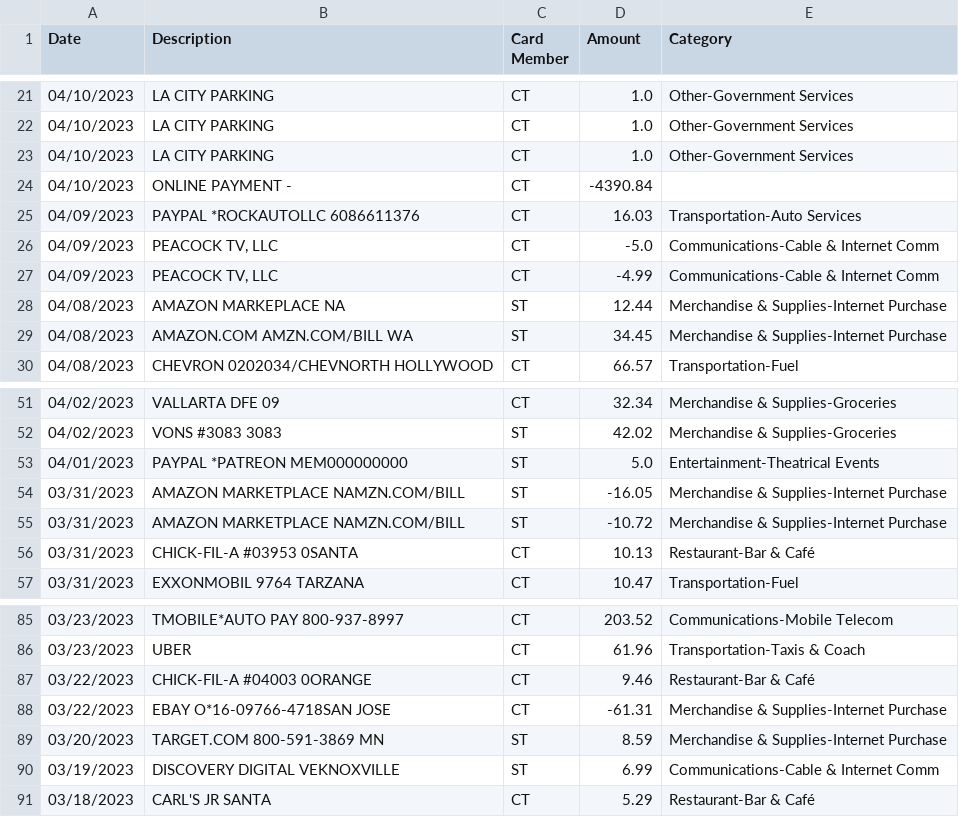
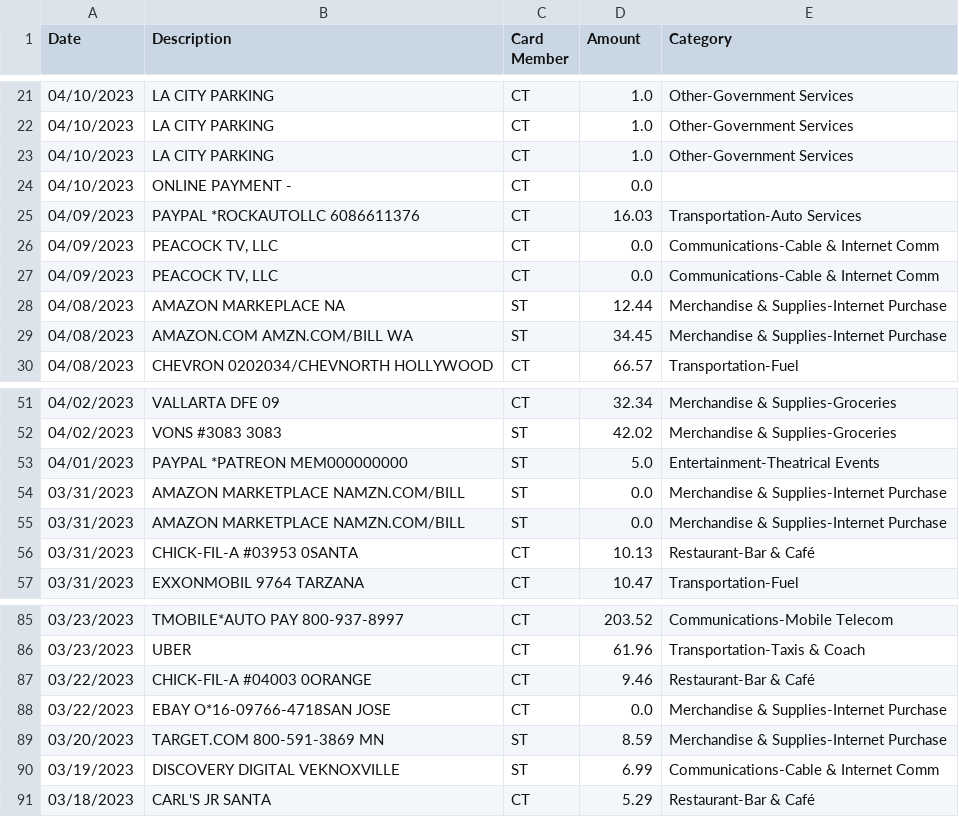
Before and after one commit to sofiaatuff/Finance_Series_PF_MSR, a CSV file: data/formatted_activity.csv, drawn as a sheet; only a part is shown, gaps mark what is left out.

Commit message:
removed the negative values

```diff
--- a/data/formatted_activity.csv
+++ b/data/formatted_activity.csv
@@ -23,6 +23,6 @@ Date,Description,Card Member,Amount,Category
 04/10/2023,LA CITY PARKING,CT,1.0,Other-Government Services
-04/10/2023,ONLINE PAYMENT -,CT,-4390.84,
+04/10/2023,ONLINE PAYMENT -,CT,0.0,
 04/09/2023,PAYPAL *ROCKAUTOLLC 6086611376,CT,16.03,Transportation-Auto Services
-04/09/2023,"PEACOCK TV, LLC",CT,-5.0,Communications-Cable & Internet Comm
-04/09/2023,"PEACOCK TV, LLC",CT,-4.99,Communications-Cable & Internet Comm
+04/09/2023,"PEACOCK TV, LLC",CT,0.0,Communications-Cable & Internet Comm
+04/09/2023,"PEACOCK TV, LLC",CT,0.0,Communications-Cable & Internet Comm
 04/08/2023,AMAZON MARKEPLACE NA,ST,12.44,Merchandise & Supplies-Internet Purchase
@@ -53,4 +53,4 @@ Date,Description,Card Member,Amount,Category
 04/01/2023,PAYPAL *PATREON MEM000000000,ST,5.0,Entertainment-Theatrical Events
-03/31/2023,AMAZON MARKETPLACE NAMZN.COM/BILL,ST,-16.05,Merchandise & Supplies-Internet Purchase
-03/31/2023,AMAZON MARKETPLACE NAMZN.COM/BILL,ST,-10.72,Merchandise & Supplies-Internet Purchase
+03/31/2023,AMAZON MARKETPLACE NAMZN.COM/BILL,ST,0.0,Merchandise & Supplies-Internet Purchase
+03/31/2023,AMAZON MARKETPLACE NAMZN.COM/BILL,ST,0.0,Merchandise & Supplies-Internet Purchase
 03/31/2023,CHICK-FIL-A #03953 0SANTA,CT,10.13,Restaurant-Bar & Café
@@ -87,3 +87,3 @@ Date,Description,Card Member,Amount,Category
 03/22/2023,CHICK-FIL-A #04003 0ORANGE,CT,9.46,Restaurant-Bar & Café
-03/22/2023,EBAY O*16-09766-4718SAN JOSE,CT,-61.31,Merchandise & Supplies-Internet Purchase
+03/22/2023,EBAY O*16-09766-4718SAN JOSE,CT,0.0,Merchandise & Supplies-Internet Purchase
 03/20/2023,TARGET.COM 800-591-3869 MN,ST,8.59,Merchandise & Supplies-Internet Purchase
```
Also changed, not shown: 5 other files.
